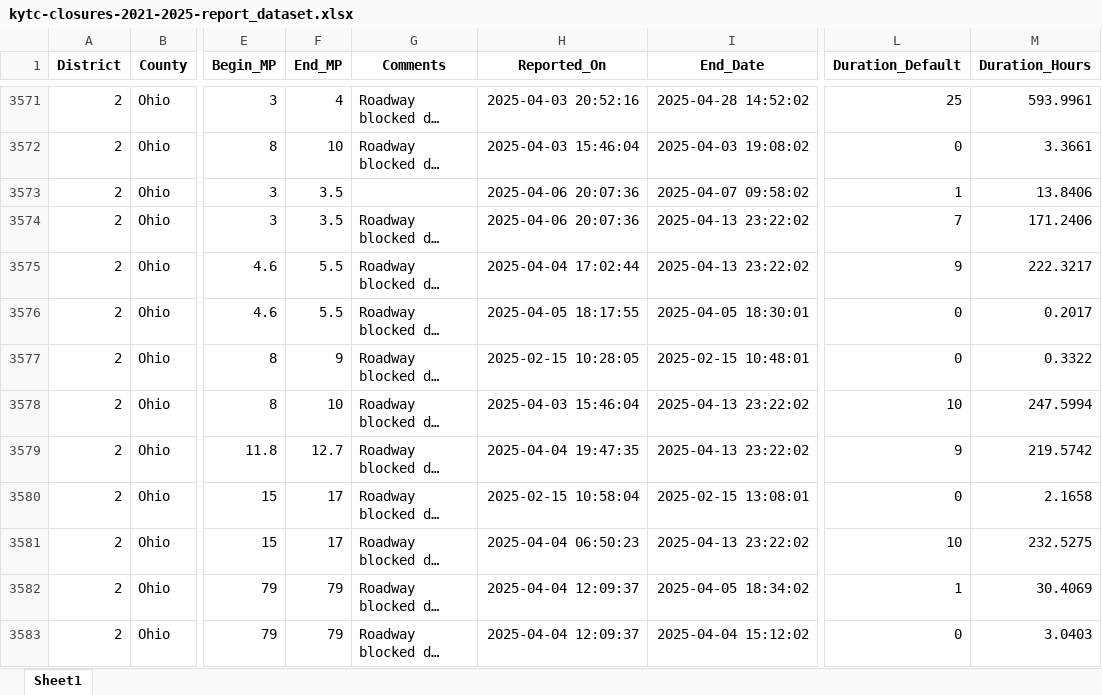
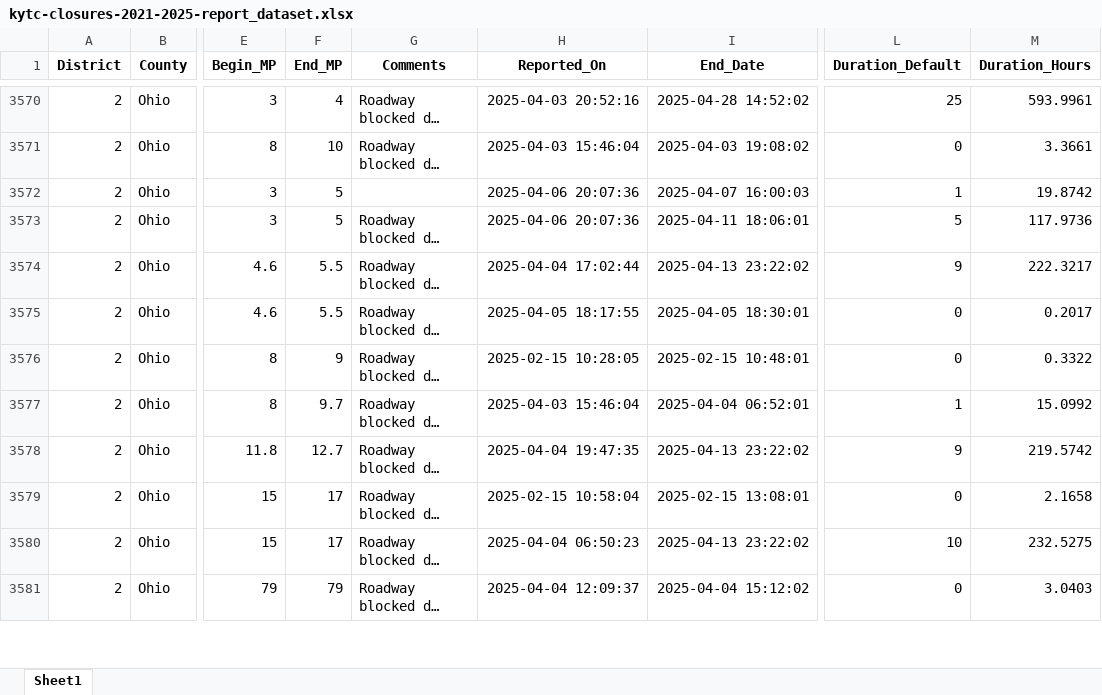
Before and after one commit to chrislambert-ky/analysis-ky-roadclosures, an Excel workbook: data-reportready/kytc-closures-2021-2025-report_dataset.xlsx, sheet Sheet1, drawn as a sheet; only a part is shown, gaps mark what is left out; long unchanged cells end in …; values as stored, in another font and other column widths than the file's, no borders; addresses are those after the commit; the diff covers the shown part only; the diff names each change by its address in the sheet, - before the commit and + after, or states it on an @@ line.

```diff
--- a/data-reportready/kytc-closures-2021-2025-report_dataset.xlsx (sheet Sheet1)
+++ b/data-reportready/kytc-closures-2021-2025-report_dataset.xlsx (sheet Sheet1)
-F3572:F3573 (End_MP): 3.5
+F3572:F3573 (End_MP): 5
-I3572 (End_Date): 2025-04-07 09:58:02
+I3572 (End_Date): 2025-04-07 16:00:03
-M3572 (Duration_Hours): 13.8406
+M3572 (Duration_Hours): 19.8742
-I3573 (End_Date): 2025-04-13 23:22:02
+I3573 (End_Date): 2025-04-11 18:06:01
-L3573 (Duration_Default): 7
+L3573 (Duration_Default): 5
-M3573 (Duration_Hours): 171.2406
+M3573 (Duration_Hours): 117.9736
-F3577 (End_MP): 10
+F3577 (End_MP): 9.7
-I3577 (End_Date): 2025-04-13 23:22:02
+I3577 (End_Date): 2025-04-04 06:52:01
-L3577 (Duration_Default): 10
+L3577 (Duration_Default): 1
-M3577 (Duration_Hours): 247.5994
+M3577 (Duration_Hours): 15.0992
```
Also changed, not shown: 7 added rows, 8 removed rows, 223 moved rows and 85 edited cells elsewhere in this sheet, data-reportready/kytc-closures-report_dataset.xlsx, 6 other files.
